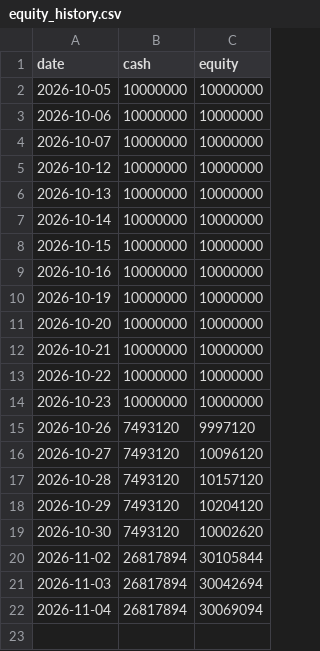
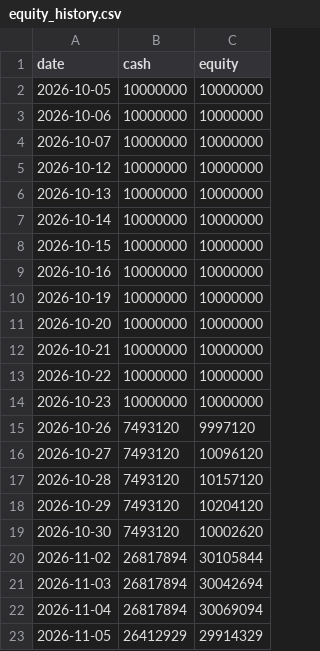
Before and after one commit to iceburg369/dca-agent, a CSV file: state/equity_history.csv, drawn as a sheet; the diff names each change by its address in the sheet, - before the commit and + after, or states it on an @@ line.

```diff
--- a/state/equity_history.csv
+++ b/state/equity_history.csv
+row 23: 2026-11-05 | 26412929 | 29914329
```
Also changed, not shown: data/prices/000270.csv, data/prices/068270.csv, 4 other files.
